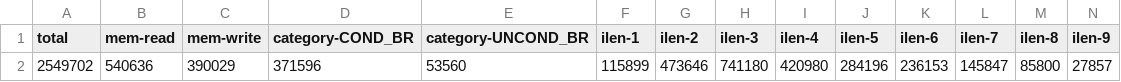
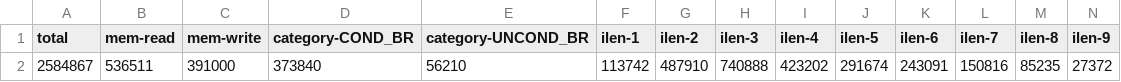
Before and after one commit to KanRobert/sim_utils, a CSV file: test_files/a.err.global.csv, drawn as a sheet; only a part is shown; removed rows and columns are numbered as before the commit, all else as after; rows hold the shown columns only; the diff names each change by its address in the sheet, - before the commit and + after, or states it on an @@ line.

```diff
--- a/test_files/a.err.global.csv
+++ b/test_files/a.err.global.csv
-row 2: 2549702 | 540636 | 390029 | 371596 | 53560 | 115899 | 473646 | 741180 | 420980 | 284196 | 236153 | 145847 | 85800 | 27857
+row 2: 2584867 | 536511 | 391000 | 373840 | 56210 | 113742 | 487910 | 740888 | 423202 | 291674 | 243091 | 150816 | 85235 | 27372
```
Also changed, not shown: test_files/a.err.bb.csv, test_files/a.err.f.csv, 9 other files.
